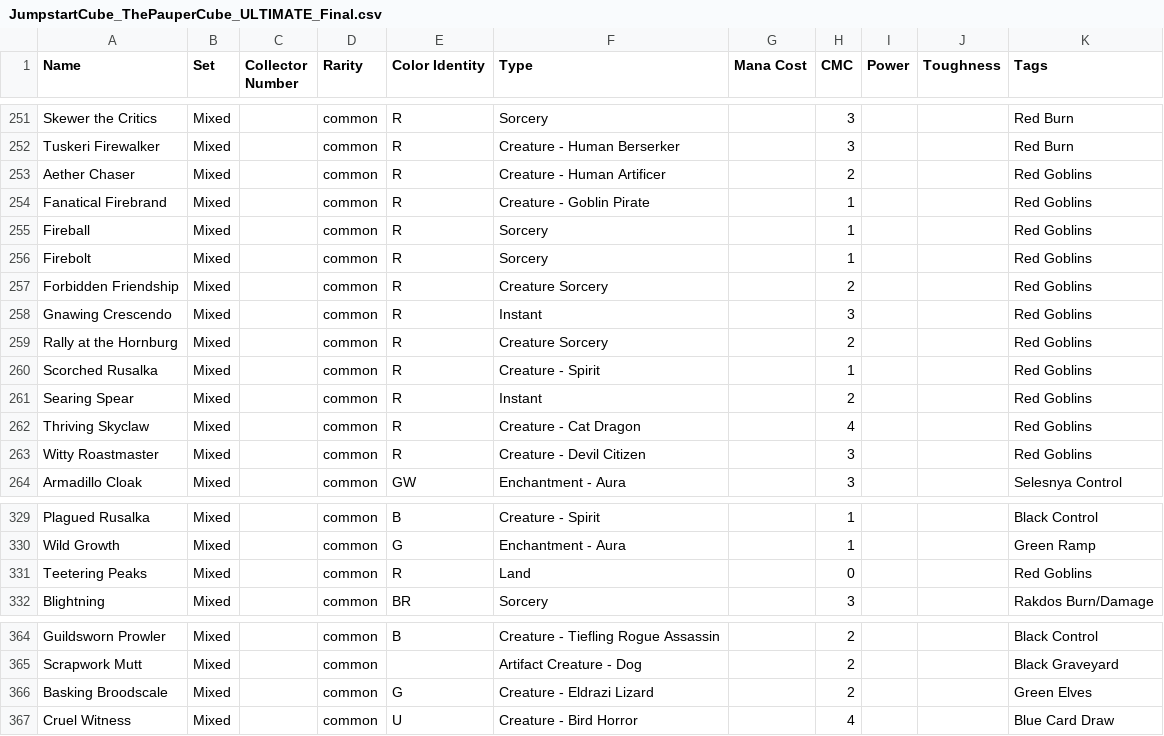
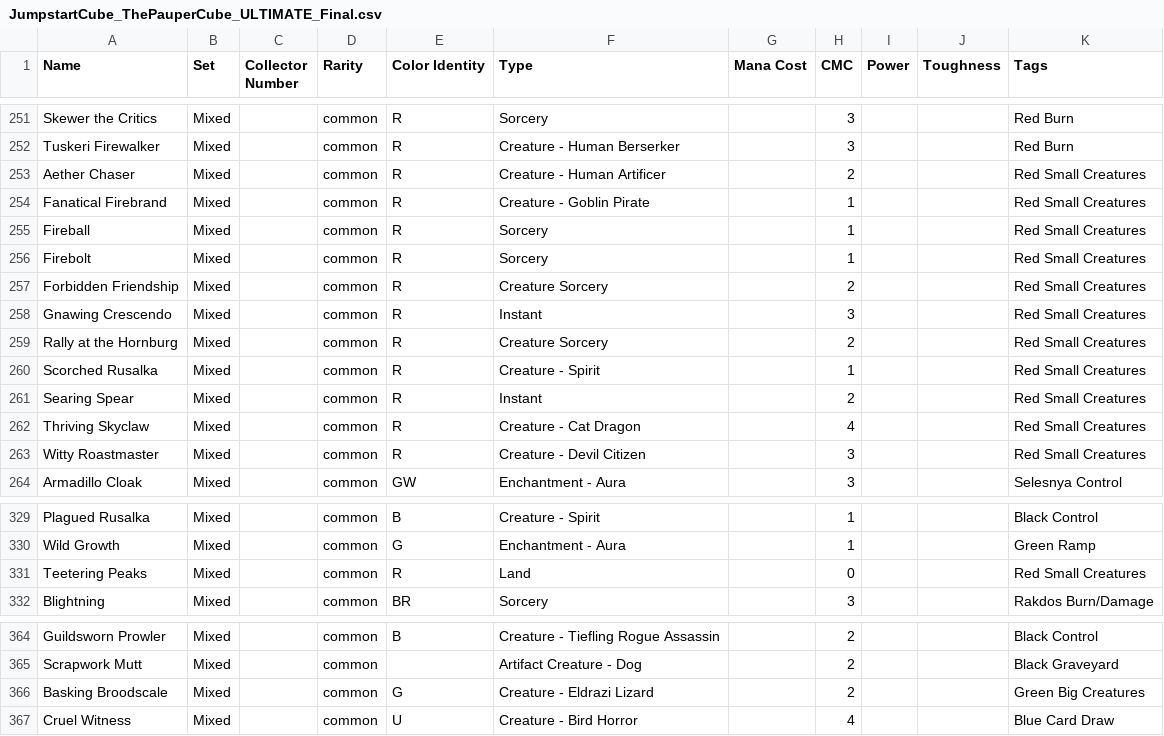
Before and after one commit to vanonselenp/magic-jumpstart, a CSV file: jumpstart/JumpstartCube_ThePauperCube_ULTIMATE_Final.csv, drawn as a sheet; only a part is shown, gaps mark what is left out; the diff covers the shown part only.

```diff
--- a/jumpstart/JumpstartCube_ThePauperCube_ULTIMATE_Final.csv
+++ b/jumpstart/JumpstartCube_ThePauperCube_ULTIMATE_Final.csv
@@ -252,13 +252,13 @@ Skewer the Critics,Mixed,,common,R,Sorcery,,3,,,Red Burn
 Tuskeri Firewalker,Mixed,,common,R,Creature - Human Berserker,,3,,,Red Burn
-Aether Chaser,Mixed,,common,R,Creature - Human Artificer,,2,,,Red Goblins
-Fanatical Firebrand,Mixed,,common,R,Creature - Goblin Pirate,,1,,,Red Goblins
-Fireball,Mixed,,common,R,Sorcery,,1,,,Red Goblins
-Firebolt,Mixed,,common,R,Sorcery,,1,,,Red Goblins
-Forbidden Friendship,Mixed,,common,R,Creature Sorcery,,2,,,Red Goblins
-Gnawing Crescendo,Mixed,,common,R,Instant,,3,,,Red Goblins
-Rally at the Hornburg,Mixed,,common,R,Creature Sorcery,,2,,,Red Goblins
-Scorched Rusalka,Mixed,,common,R,Creature - Spirit,,1,,,Red Goblins
-Searing Spear,Mixed,,common,R,Instant,,2,,,Red Goblins
-Thriving Skyclaw,Mixed,,common,R,Creature - Cat Dragon,,4,,,Red Goblins
-Witty Roastmaster,Mixed,,common,R,Creature - Devil Citizen,,3,,,Red Goblins
+Aether Chaser,Mixed,,common,R,Creature - Human Artificer,,2,,,Red Small Creatures
+Fanatical Firebrand,Mixed,,common,R,Creature - Goblin Pirate,,1,,,Red Small Creatures
+Fireball,Mixed,,common,R,Sorcery,,1,,,Red Small Creatures
+Firebolt,Mixed,,common,R,Sorcery,,1,,,Red Small Creatures
+Forbidden Friendship,Mixed,,common,R,Creature Sorcery,,2,,,Red Small Creatures
+Gnawing Crescendo,Mixed,,common,R,Instant,,3,,,Red Small Creatures
+Rally at the Hornburg,Mixed,,common,R,Creature Sorcery,,2,,,Red Small Creatures
+Scorched Rusalka,Mixed,,common,R,Creature - Spirit,,1,,,Red Small Creatures
+Searing Spear,Mixed,,common,R,Instant,,2,,,Red Small Creatures
+Thriving Skyclaw,Mixed,,common,R,Creature - Cat Dragon,,4,,,Red Small Creatures
+Witty Roastmaster,Mixed,,common,R,Creature - Devil Citizen,,3,,,Red Small Creatures
 Armadillo Cloak,Mixed,,common,GW,Enchantment - Aura,,3,,,Selesnya Control
@@ -330,3 +330,3 @@ Plagued Rusalka,Mixed,,common,B,Creature - Spirit,,1,,,Black Control
 Wild Growth,Mixed,,common,G,Enchantment - Aura,,1,,,Green Ramp
-Teetering Peaks,Mixed,,common,R,Land,,0,,,Red Goblins
+Teetering Peaks,Mixed,,common,R,Land,,0,,,Red Small Creatures
 Blightning,Mixed,,common,BR,Sorcery,,3,,,Rakdos Burn/Damage
@@ -365,3 +365,3 @@ Guildsworn Prowler,Mixed,,common,B,Creature - Tiefling Rogue Assassin,,2,,,Black
 Scrapwork Mutt,Mixed,,common,,Artifact Creature - Dog,,2,,,Black Graveyard
-Basking Broodscale,Mixed,,common,G,Creature - Eldrazi Lizard,,2,,,Green Elves
+Basking Broodscale,Mixed,,common,G,Creature - Eldrazi Lizard,,2,,,Green Big Creatures
 Cruel Witness,Mixed,,common,U,Creature - Bird Horror,,4,,,Blue Card Draw
```
Also changed, not shown: 3 added rows, 3 removed rows and 13 edited cells elsewhere in this file, 5 other files.
